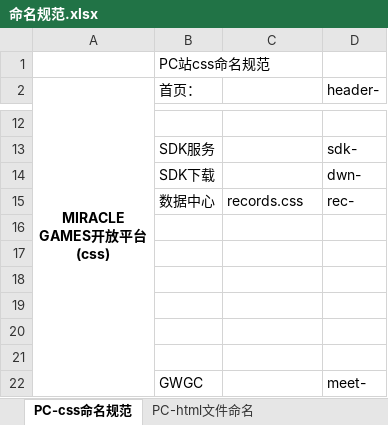
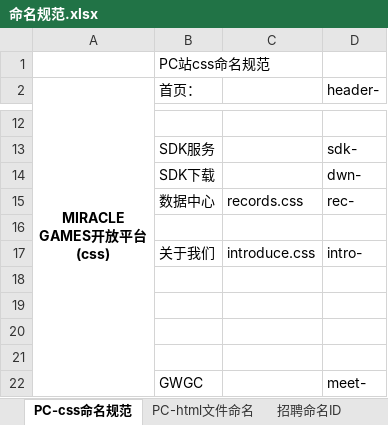
Before and after one commit to qiaoniYue/QiaoniYue.github.io, an Excel workbook: 文档/命名规范.xlsx, sheet PC-css命名规范, drawn as a sheet; only a part is shown, gaps mark what is left out; values as stored, in another font and other column widths than the file's, no borders; the diff names each change by its address in the sheet, - before the commit and + after, or states it on an @@ line.

```diff
--- a/文档/命名规范.xlsx (sheet PC-css命名规范)
+++ b/文档/命名规范.xlsx (sheet PC-css命名规范)
+sheet tab: 招聘命名ID
-row 17: (empty)
+row 17:  | 关于我们 | introduce.css | intro-
```
Also changed, not shown: sheet PC-html文件命名, 25 other files.
